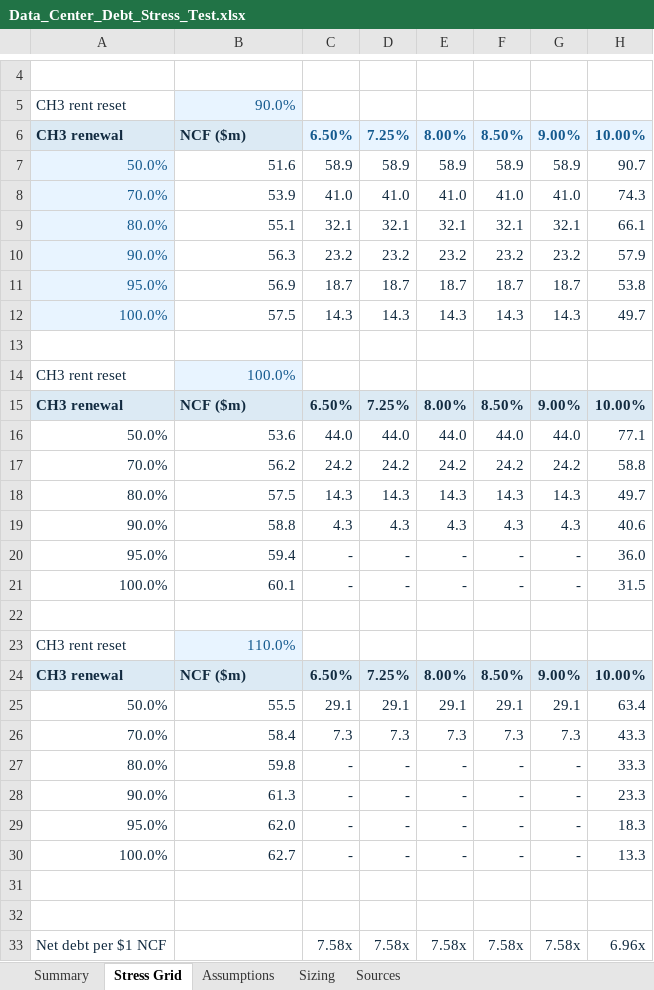
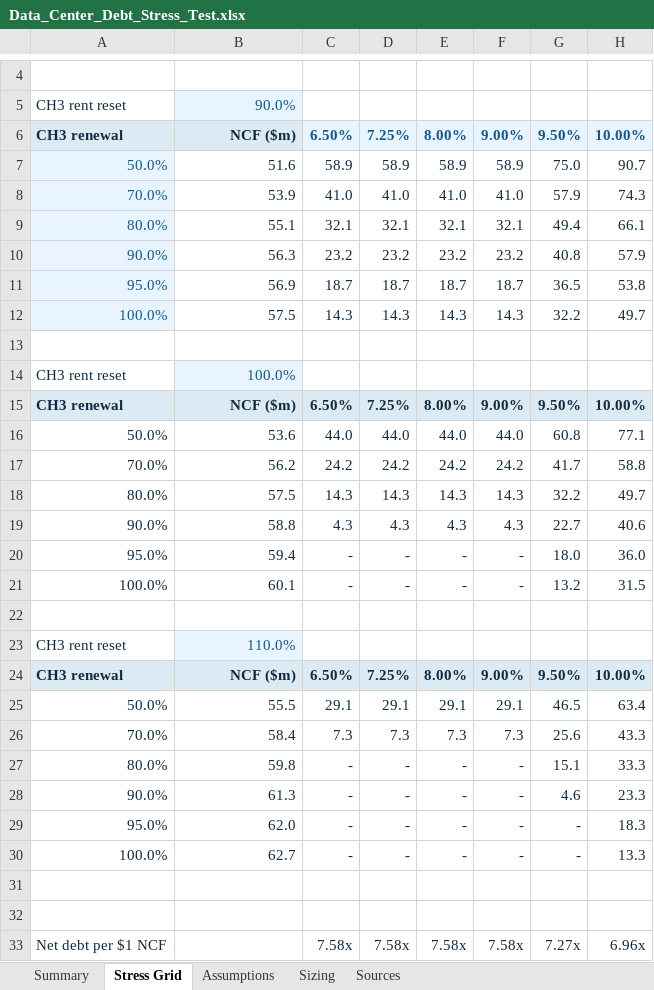
Before and after one commit to domcity2003/data-center-debt-stress-test, an Excel workbook: output/Data_Center_Debt_Stress_Test.xlsx, sheet Stress Grid, drawn as a sheet; only a part is shown, gaps mark what is left out; values as stored, in another font and other column widths than the file's, no borders; conditional formats not drawn; the diff covers the shown part only; the diff names each change by its address in the sheet, - before the commit and + after, or states it on an @@ line.

Commit message:
Add live stress test, cap rate finding, Python workbook build, and CI

```diff
--- a/output/Data_Center_Debt_Stress_Test.xlsx (sheet Stress Grid)
+++ b/output/Data_Center_Debt_Stress_Test.xlsx (sheet Stress Grid)
-B6 alignment: left
+B6 alignment: right
-F6: 8.50%
+F6: 9.00%
-G6: 9.00%
+G6: 9.50%
-G7: 58.9
+G7: 75.0
-G8: 41.0
+G8: 57.9
-G9: 32.1
+G9: 49.4
-G10: 23.2
+G10: 40.8
-G11: 18.7
+G11: 36.5
-G12: 14.3
+G12: 32.2
-B15 alignment: left
+B15 alignment: right
-F15: 8.50%
+F15: 9.00%
-G15: 9.00%
+G15: 9.50%
-G16: 44.0
+G16: 60.8
-G17: 24.2
+G17: 41.7
-G18: 14.3
+G18: 32.2
-G19: 4.3
+G19: 22.7
-G20: -
+G20: 18.0
-G21: -
+G21: 13.2
-B24 alignment: left
+B24 alignment: right
-F24: 8.50%
+F24: 9.00%
-G24: 9.00%
+G24: 9.50%
-G25: 29.1
+G25: 46.5
-G26: 7.3
+G26: 25.6
-G27: -
+G27: 15.1
-G28: -
+G28: 4.6
-G33: 7.58x
+G33: 7.27x
```
Also changed, not shown: 15 added rows elsewhere in this sheet, sheet Sources, sheet Sizing, sheet Summary, sheet Assumptions, formulas that keep their value, 19 other files.
